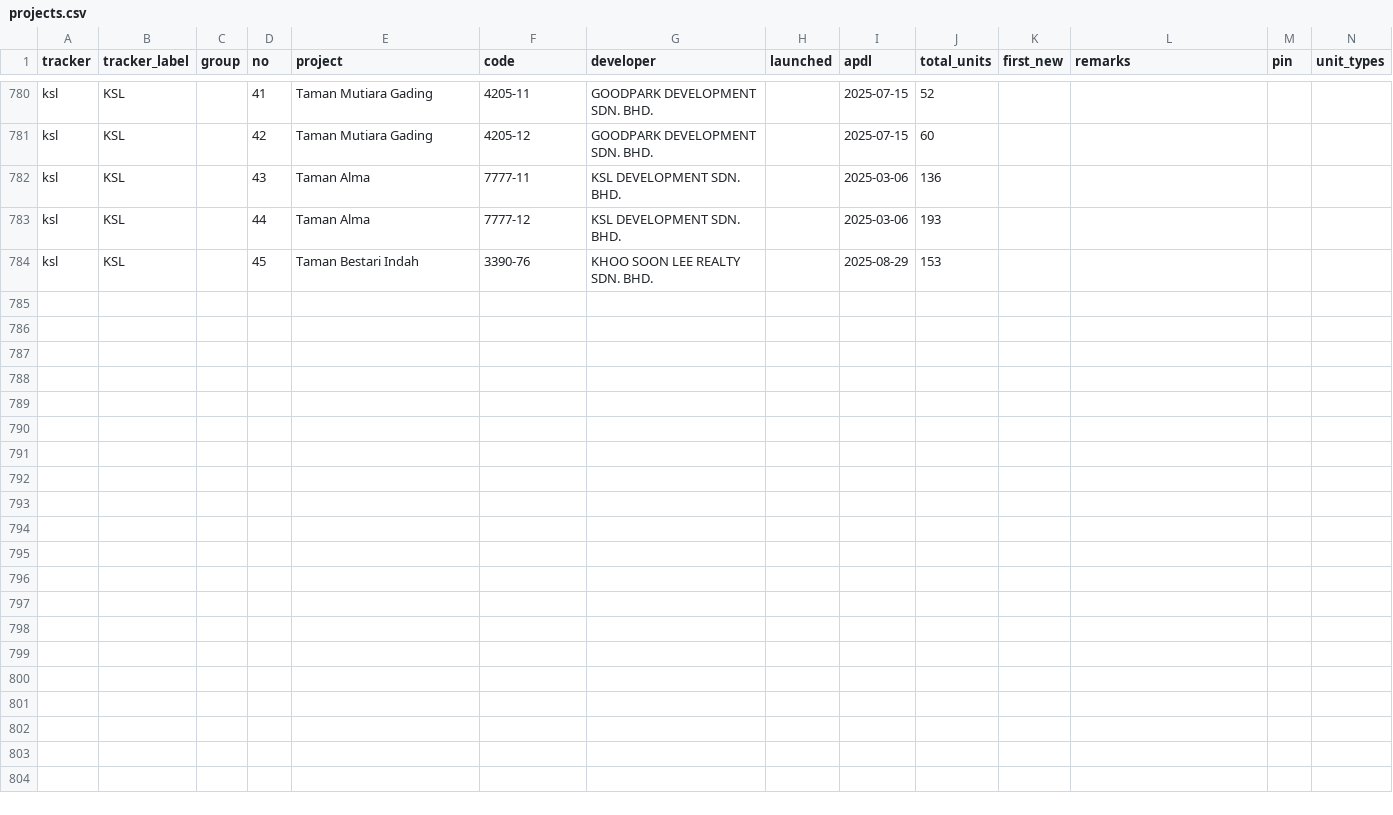
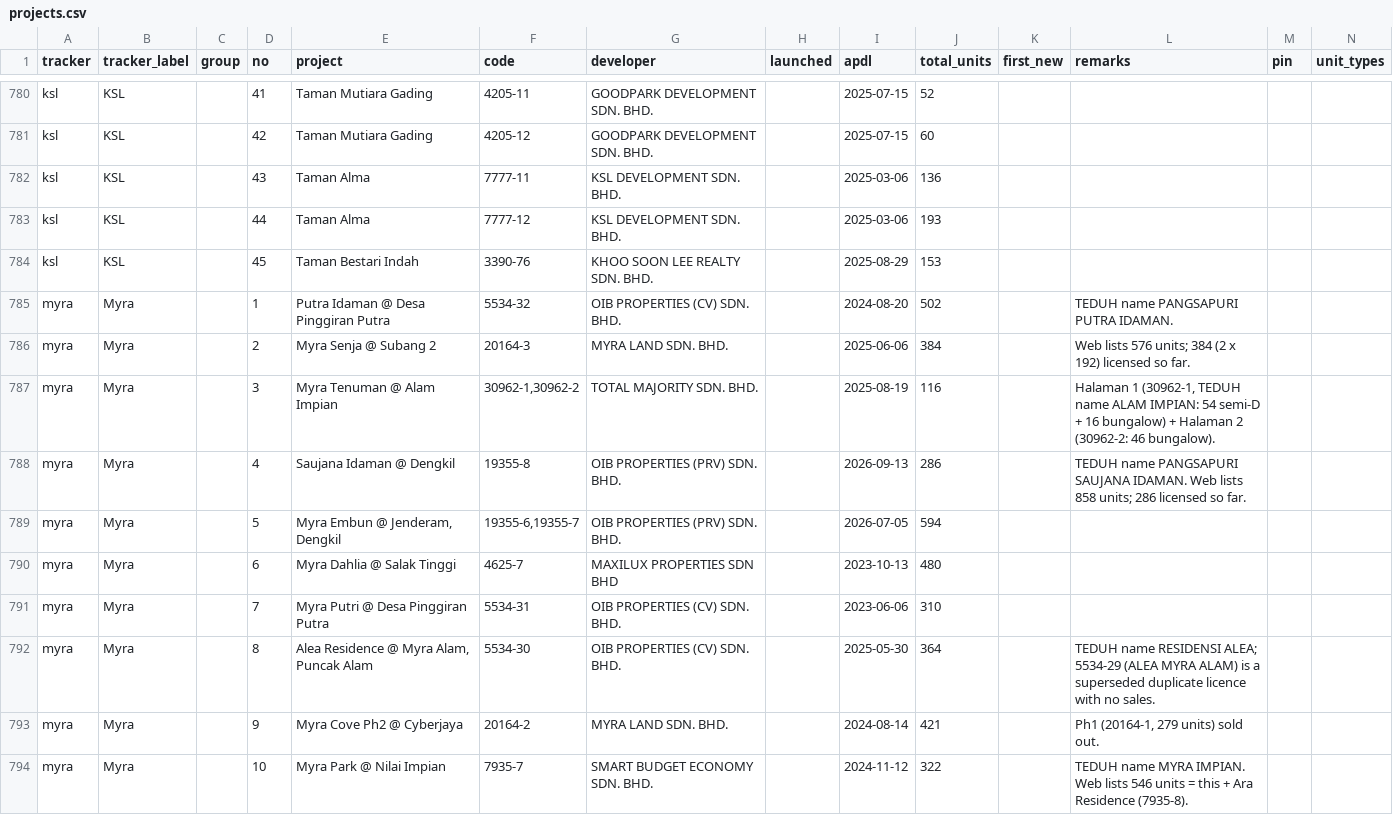
Before and after one commit to smtcu/teduh-tracker, a CSV file: projects.csv, drawn as a sheet; only a part is shown, gaps mark what is left out; rows hold the shown columns only; the diff covers the shown part only; the diff names each change by its address in the sheet, - before the commit and + after, or states it on an @@ line.

```diff
--- a/projects.csv
+++ b/projects.csv
+row 785: myra | Myra |  | 1 | Putra Idaman @ Desa Pinggiran Putra | 5534-32 | OIB PROPERTIES (CV) SDN. BHD. |  | 2024-08-20 | 502 |  | TEDUH name PANGSAPURI PUTRA IDAMAN.
+row 786: myra | Myra |  | 2 | Myra Senja @ Subang 2 | 20164-3 | MYRA LAND SDN. BHD. |  | 2025-06-06 | 384 |  | Web lists 576 units; 384 (2 x 192) licensed so far.
+row 787: myra | Myra |  | 3 | Myra Tenuman @ Alam Impian | 30962-1,30962-2 | TOTAL MAJORITY SDN. BHD. |  | 2025-08-19 | 116 |  | Halaman 1 (30962-1, TEDUH name ALAM IMPIAN: 54 semi-D + 16 bungalow) + Halaman 2 (30962-2: 46 bungalow).
+row 788: myra | Myra |  | 4 | Saujana Idaman @ Dengkil | 19355-8 | OIB PROPERTIES (PRV) SDN. BHD. |  | 2026-09-13 | 286 |  | TEDUH name PANGSAPURI SAUJANA IDAMAN. Web lists 858 units; 286 licensed so far.
+row 789: myra | Myra |  | 5 | Myra Embun @ Jenderam, Dengkil | 19355-6,19355-7 | OIB PROPERTIES (PRV) SDN. BHD. |  | 2026-07-05 | 594
+row 790: myra | Myra |  | 6 | Myra Dahlia @ Salak Tinggi | 4625-7 | MAXILUX PROPERTIES SDN BHD |  | 2023-10-13 | 480
+row 791: myra | Myra |  | 7 | Myra Putri @ Desa Pinggiran Putra | 5534-31 | OIB PROPERTIES (CV) SDN. BHD. |  | 2023-06-06 | 310
+row 792: myra | Myra |  | 8 | Alea Residence @ Myra Alam, Puncak Alam | 5534-30 | OIB PROPERTIES (CV) SDN. BHD. |  | 2025-05-30 | 364 |  | TEDUH name RESIDENSI ALEA; 5534-29 (ALEA MYRA ALAM) is a superseded duplicate licence with no sales.
+row 793: myra | Myra |  | 9 | Myra Cove Ph2 @ Cyberjaya | 20164-2 | MYRA LAND SDN. BHD. |  | 2024-08-14 | 421 |  | Ph1 (20164-1, 279 units) sold out.
+row 794: myra | Myra |  | 10 | Myra Park @ Nilai Impian | 7935-7 | SMART BUDGET ECONOMY SDN. BHD. |  | 2024-11-12 | 322 |  | TEDUH name MYRA IMPIAN. Web lists 546 units = this + Ara Residence (7935-8).
```
Also changed, not shown: 9 added rows elsewhere in this file, data/developer_families.csv.
